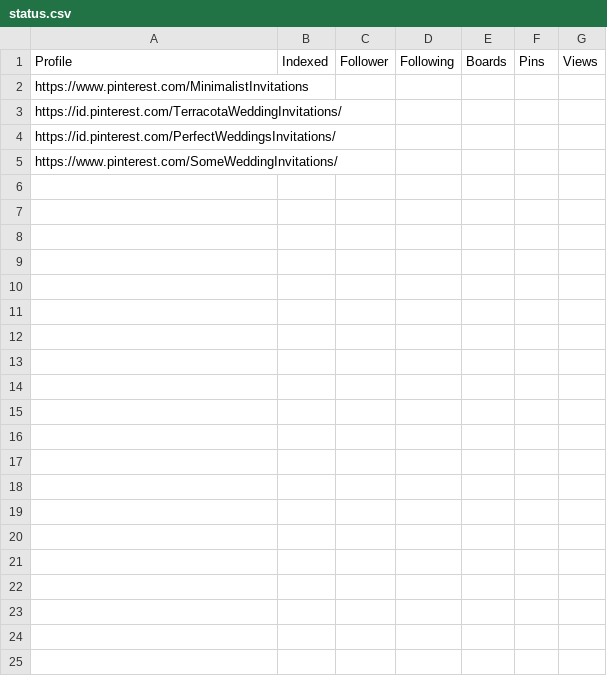
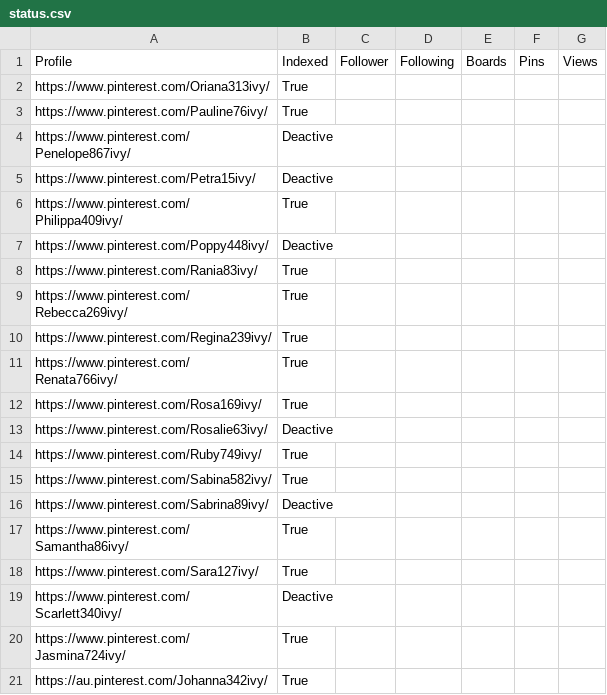
Before and after one commit to b3nq2x/Pinterest-Account-Checker, a CSV file: status.csv, drawn as a sheet; only a part is shown; removed rows and columns are numbered as before the commit, all else as after; the diff covers the shown part only; the diff names each change by its address in the sheet, - before the commit and + after, or states it on an @@ line.

```diff
--- a/status.csv
+++ b/status.csv
-row 2: https://www.pinterest.com/MinimalistInvitations
-row 3: https://id.pinterest.com/TerracotaWeddingInvitations/
-row 4: https://id.pinterest.com/PerfectWeddingsInvitations/
-row 5: https://www.pinterest.com/SomeWeddingInvitations/
+row 2: https://www.pinterest.com/Oriana313ivy/ | True
+row 3: https://www.pinterest.com/Pauline76ivy/ | True
+row 4: https://www.pinterest.com/Penelope867ivy/ | Deactive
+row 5: https://www.pinterest.com/Petra15ivy/ | Deactive
+row 6: https://www.pinterest.com/Philippa409ivy/ | True
+row 7: https://www.pinterest.com/Poppy448ivy/ | Deactive
+row 8: https://www.pinterest.com/Rania83ivy/ | True
+row 9: https://www.pinterest.com/Rebecca269ivy/ | True
+row 10: https://www.pinterest.com/Regina239ivy/ | True
+row 11: https://www.pinterest.com/Renata766ivy/ | True
+row 12: https://www.pinterest.com/Rosa169ivy/ | True
+row 13: https://www.pinterest.com/Rosalie63ivy/ | Deactive
+row 14: https://www.pinterest.com/Ruby749ivy/ | True
+row 15: https://www.pinterest.com/Sabina582ivy/ | True
+row 16: https://www.pinterest.com/Sabrina89ivy/ | Deactive
+row 17: https://www.pinterest.com/Samantha86ivy/ | True
+row 18: https://www.pinterest.com/Sara127ivy/ | True
+row 19: https://www.pinterest.com/Scarlett340ivy/ | Deactive
+row 20: https://www.pinterest.com/Jasmina724ivy/ | True
+row 21: https://au.pinterest.com/Johanna342ivy/ | True
```
Also changed, not shown: 38 added rows elsewhere in this file, 1 other file.
